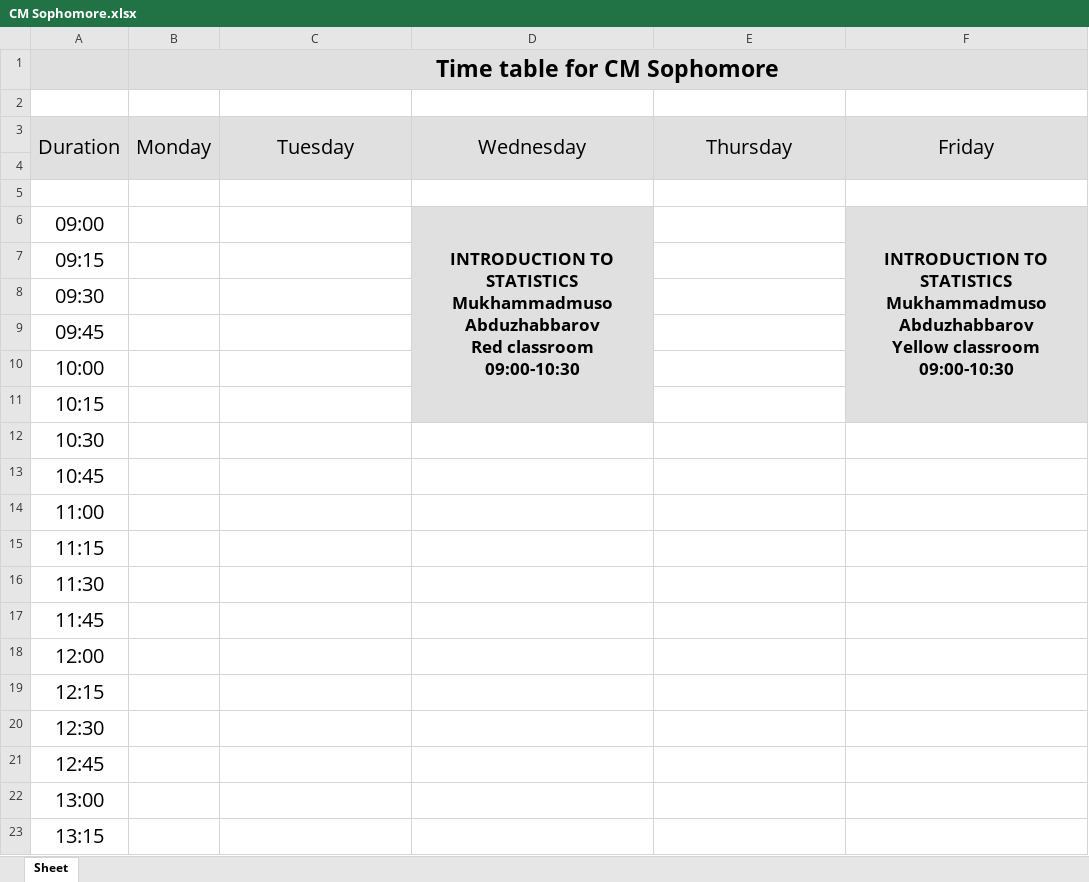
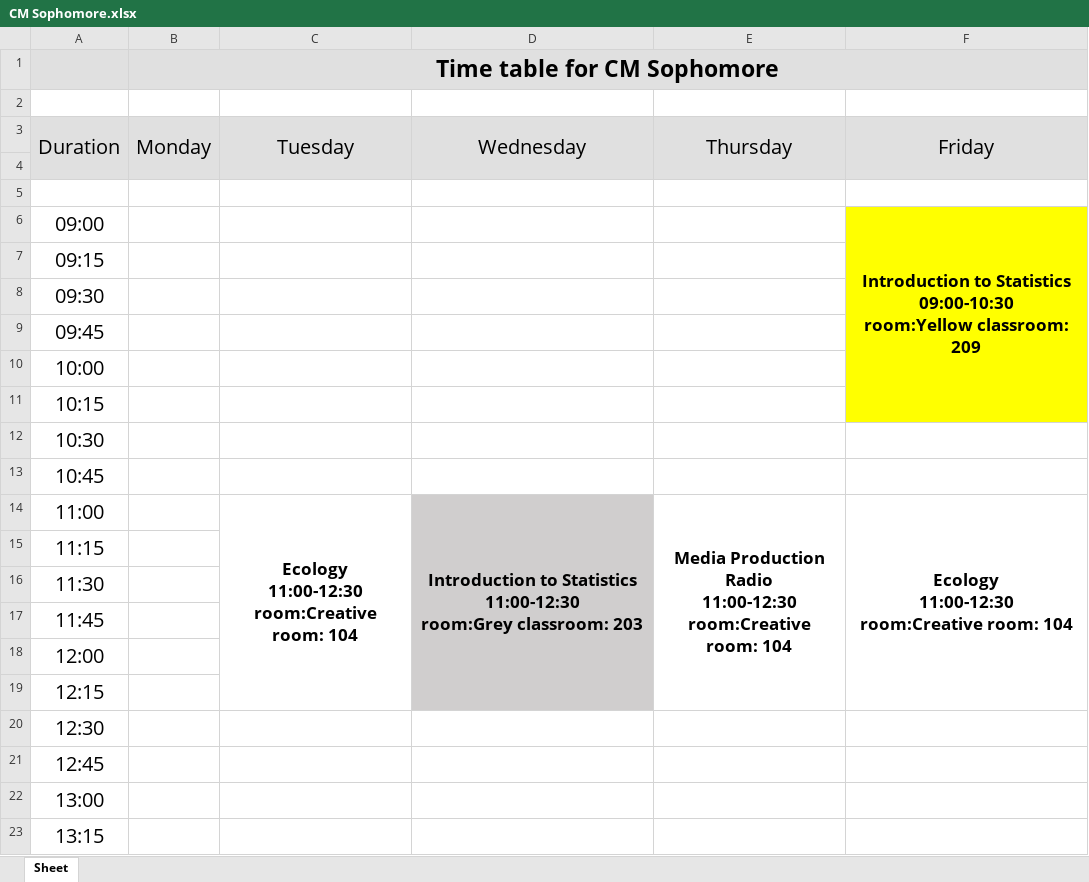
Before and after one commit to oneku16/UCA-schedule-generator, an Excel workbook: xlsx_files/CM Sophomore.xlsx, sheet Sheet, drawn as a sheet; only a part is shown; values as stored, in another font and other column widths than the file's, no borders; ↵ is a line break in a cell; the diff covers the shown part only; the diff names each change by its address in the sheet, - before the commit and + after, or states it on an @@ line.

```diff
--- a/xlsx_files/CM Sophomore.xlsx (sheet Sheet)
+++ b/xlsx_files/CM Sophomore.xlsx (sheet Sheet)
-D6 (Wednesday): INTRODUCTION TO STATISTICS ↵ Mukhammadmuso Abduzhabbarov ↵ Red classroom ↵ 09:00-10:30
+D6 (Wednesday): (empty)
-D6 fill: #E0E0E0
+D6 fill: none
-D6:D11 merged
-F6 (Friday): INTRODUCTION TO STATISTICS ↵ Mukhammadmuso Abduzhabbarov ↵ Yellow classroom ↵ 09:00-10:30
+F6 (Friday): Introduction to Statistics ↵ 09:00-10:30 ↵ room:Yellow classroom: 209
-F6 fill: #E0E0E0
+F6 fill: #FFFF00
-C14 (Tuesday): (empty)
+C14 (Tuesday): Ecology ↵ 11:00-12:30 ↵ room:Creative room: 104
+C14:C19 merged
-D14 (Wednesday): (empty)
+D14 (Wednesday): Introduction to Statistics ↵ 11:00-12:30 ↵ room:Grey classroom: 203
-D14 fill: none
+D14 fill: #D0CECE
+D14:D19 merged
-E14 (Thursday): (empty)
+E14 (Thursday): Media Production Radio ↵ 11:00-12:30 ↵ room:Creative room: 104
+E14:E19 merged
-F14 (Friday): (empty)
+F14 (Friday): Ecology ↵ 11:00-12:30 ↵ room:Creative room: 104
+F14:F19 merged
```
Also changed, not shown: 6 edited cells, cell formats and merged cells elsewhere in this sheet, xlsx_files/CM Freshmen.xlsx, xlsx_files/CS Freshmen.xlsx, 18 other files.
